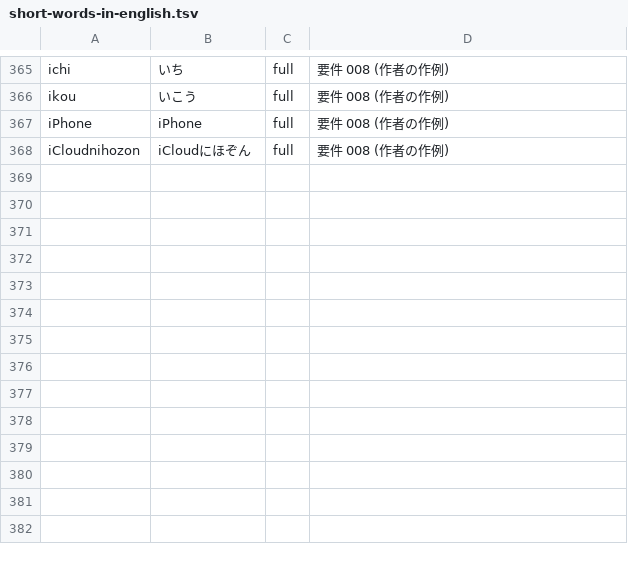
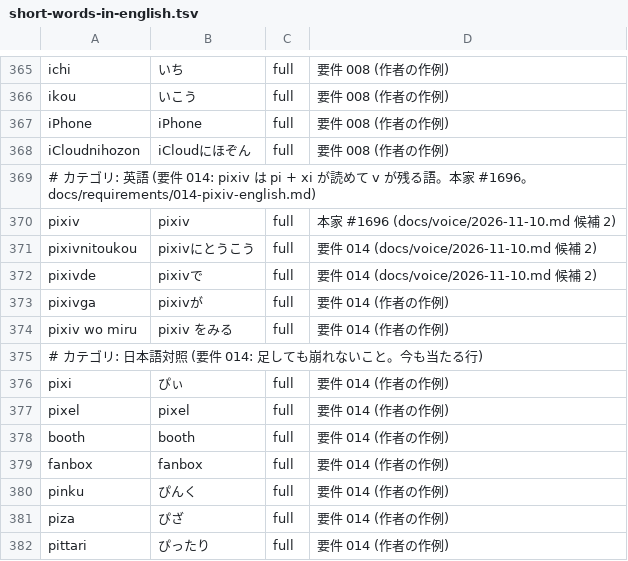
Before and after one commit to whitewater-png/Meltype-for-Mac, a TSV file: eval/cases/short-words-in-english.tsv, drawn as a sheet; only a part is shown, gaps mark what is left out.

```diff
--- a/eval/cases/short-words-in-english.tsv
+++ b/eval/cases/short-words-in-english.tsv
@@ -368 +368,15 @@ iPhone	iPhone	full	要件 008 (作者の作例)
 iCloudnihozon	iCloudにほぞん	full	要件 008 (作者の作例)
+# カテゴリ: 英語 (要件 014: pixiv は pi + xi が読めて v が残る語。本家 #1696。docs/requirements/014-pixiv-english.md)
+pixiv	pixiv	full	本家 #1696 (docs/voice/2026-11-10.md 候補 2)
+pixivnitoukou	pixivにとうこう	full	要件 014 (docs/voice/2026-11-10.md 候補 2)
+pixivde	pixivで	full	要件 014 (docs/voice/2026-11-10.md 候補 2)
+pixivga	pixivが	full	要件 014 (作者の作例)
+pixiv wo miru	pixiv をみる	full	要件 014 (作者の作例)
+# カテゴリ: 日本語対照 (要件 014: 足しても崩れないこと。今も当たる行)
+pixi	ぴぃ	full	要件 014 (作者の作例)
+pixel	pixel	full	要件 014 (作者の作例)
+booth	booth	full	要件 014 (作者の作例)
+fanbox	fanbox	full	要件 014 (作者の作例)
+pinku	ぴんく	full	要件 014 (作者の作例)
+piza	ぴざ	full	要件 014 (作者の作例)
+pittari	ぴったり	full	要件 014 (作者の作例)
```
Also changed, not shown: 1 other file.
